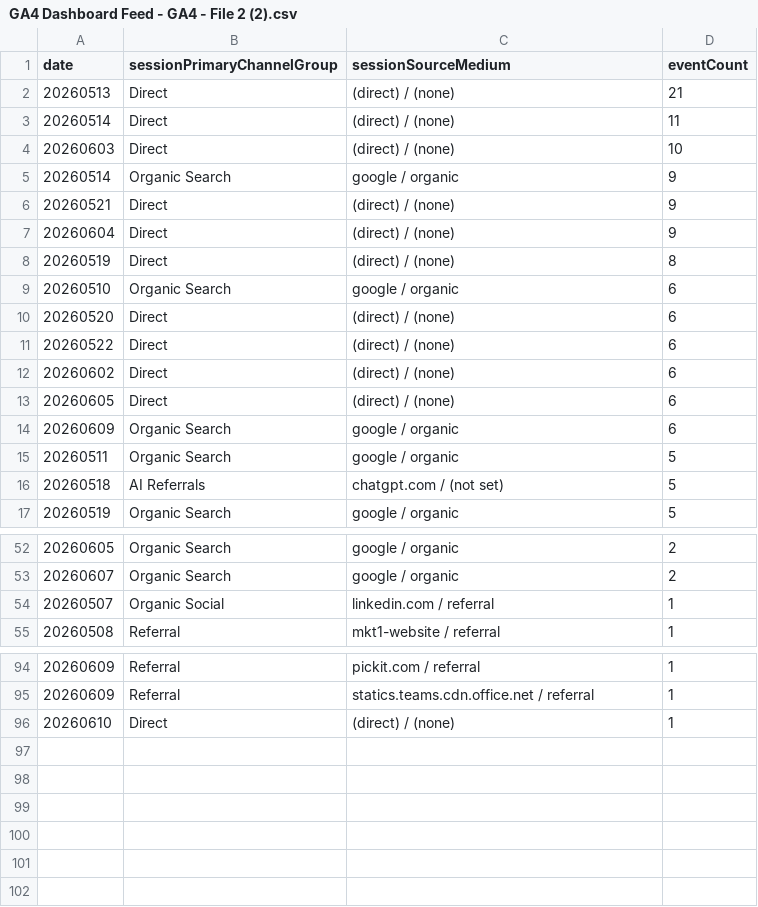
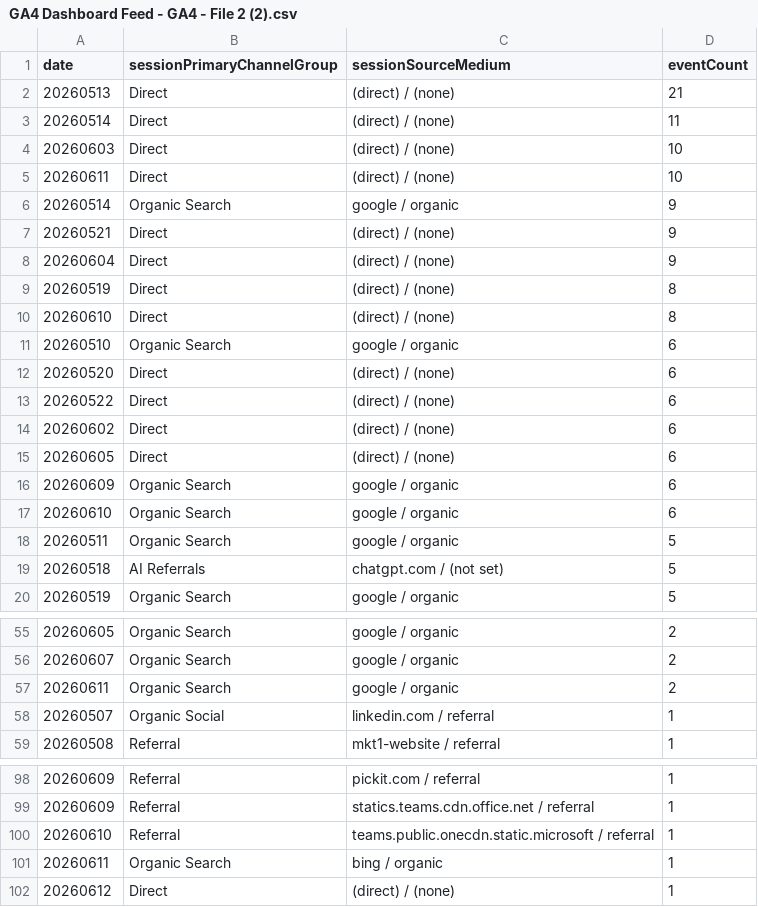
Before and after one commit to UncleAchoo/growth-dashboard, a CSV file: data/GA4 Dashboard Feed - GA4 - File 2 (2).csv, drawn as a sheet; only a part is shown, gaps mark what is left out.

```diff
--- a/data/GA4 Dashboard Feed - GA4 - File 2 (2).csv
+++ b/data/GA4 Dashboard Feed - GA4 - File 2 (2).csv
@@ -4,2 +4,3 @@ date,sessionPrimaryChannelGroup,sessionSourceMedium,eventCount
 20260603,Direct,(direct) / (none),10
+20260611,Direct,(direct) / (none),10
 20260514,Organic Search,google / organic,9
@@ -8,2 +9,3 @@ date,sessionPrimaryChannelGroup,sessionSourceMedium,eventCount
 20260519,Direct,(direct) / (none),8
+20260610,Direct,(direct) / (none),8
 20260510,Organic Search,google / organic,6
@@ -14,2 +16,3 @@ date,sessionPrimaryChannelGroup,sessionSourceMedium,eventCount
 20260609,Organic Search,google / organic,6
+20260610,Organic Search,google / organic,6
 20260511,Organic Search,google / organic,5
@@ -53,2 +56,3 @@ date,sessionPrimaryChannelGroup,sessionSourceMedium,eventCount
 20260607,Organic Search,google / organic,2
+20260611,Organic Search,google / organic,2
 20260507,Organic Social,linkedin.com / referral,1
@@ -95,2 +99,4 @@ date,sessionPrimaryChannelGroup,sessionSourceMedium,eventCount
 20260609,Referral,statics.teams.cdn.office.net / referral,1
-20260610,Direct,(direct) / (none),1
+20260610,Referral,teams.public.onecdn.static.microsoft / referral,1
+20260611,Organic Search,bing / organic,1
+20260612,Direct,(direct) / (none),1
```
Also changed, not shown: data/GA4 Dashboard Feed - GA4 - File 1 (2).csv, data/GA4 Dashboard Feed - GA4 - File 3 (2).csv, 2 other files.
